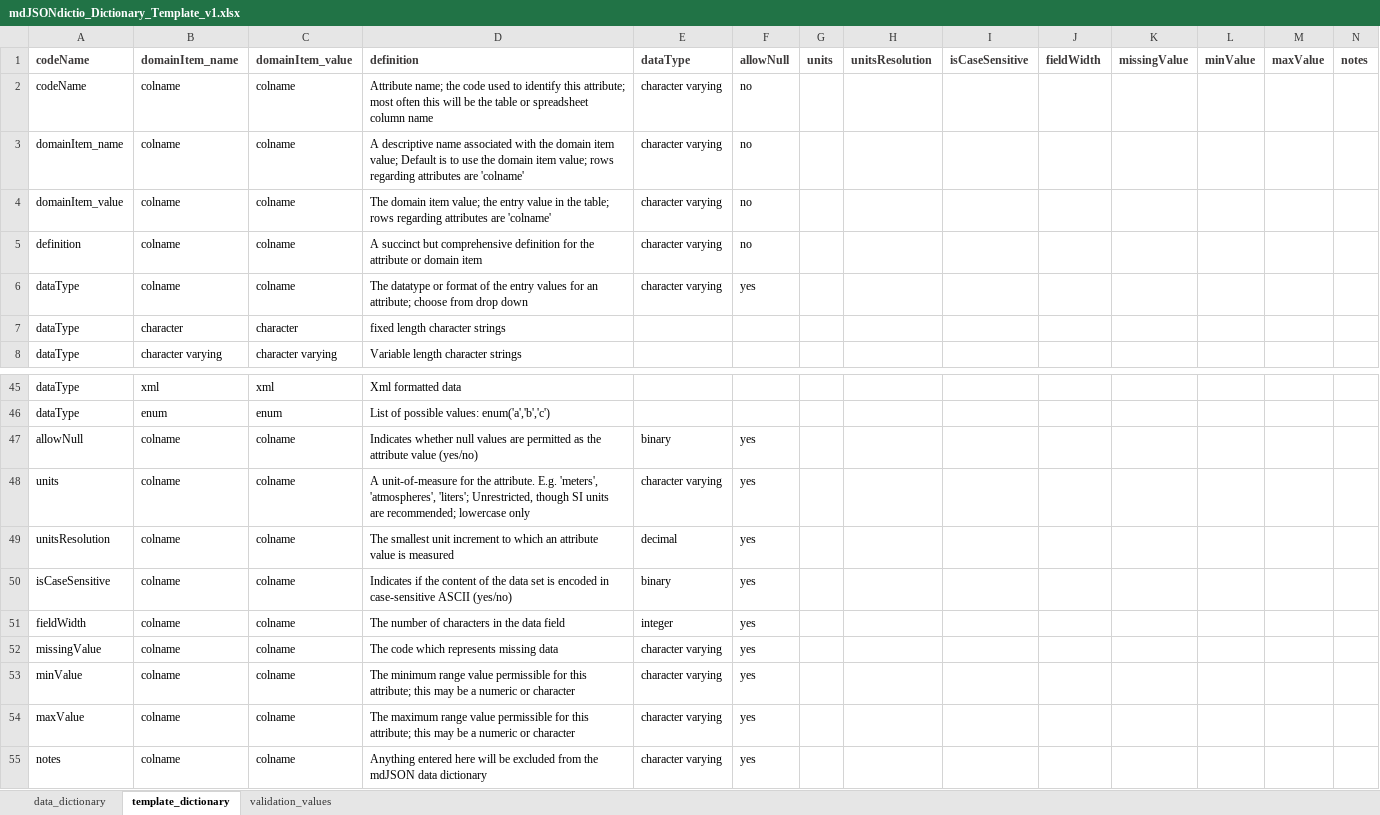
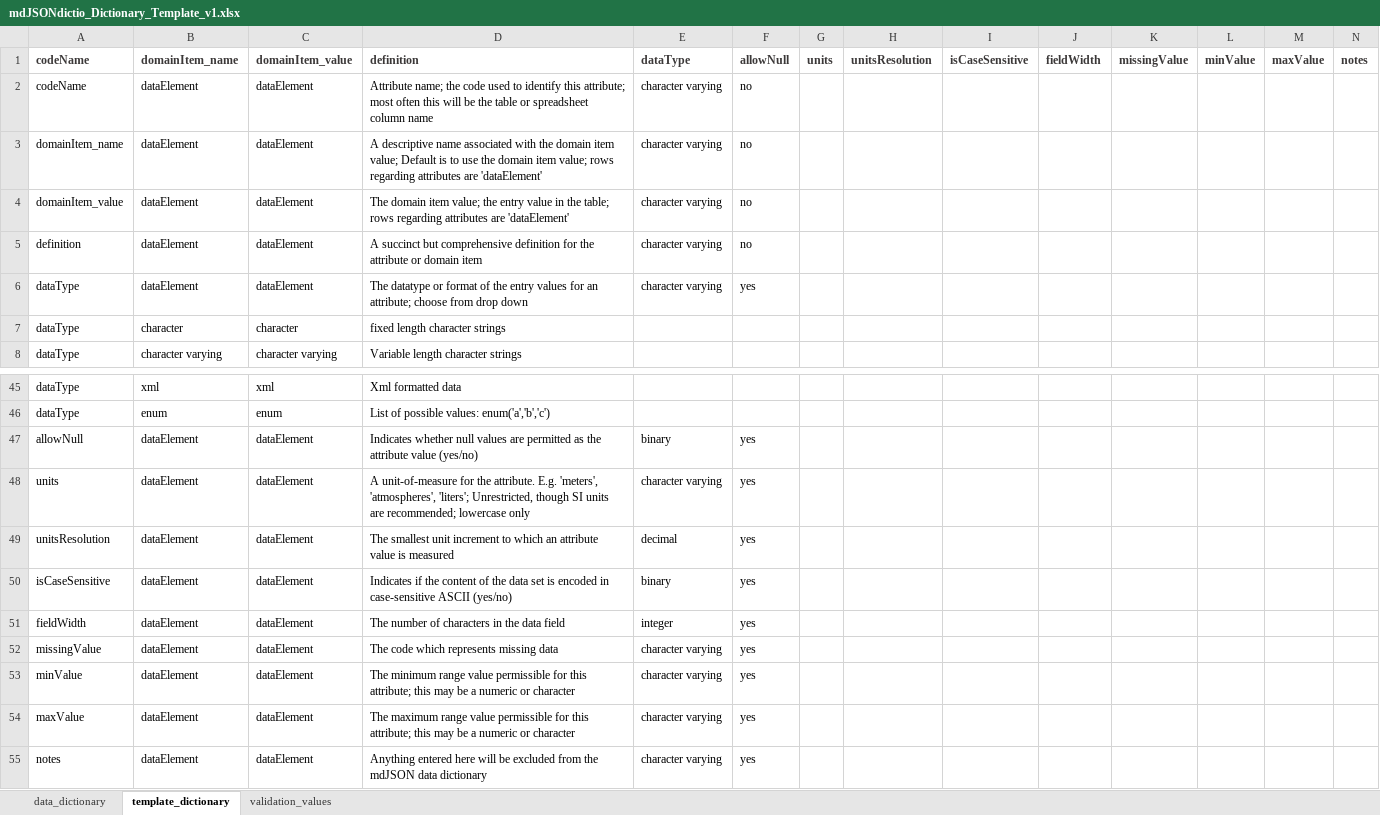
Before and after one commit to hdvincelette/mdJSONdictio, an Excel workbook: inst/templates/mdJSONdictio_Dictionary_Template_v1.xlsx, sheet template_dictionary, drawn as a sheet; only a part is shown, gaps mark what is left out; values as stored, in another font and other column widths than the file's, no borders; the diff names each change by its address in the sheet, - before the commit and + after, or states it on an @@ line.

Commit message:
Update mdJSONdictio_Dictionary_Template_v1.xlsx

```diff
--- a/inst/templates/mdJSONdictio_Dictionary_Template_v1.xlsx (sheet template_dictionary)
+++ b/inst/templates/mdJSONdictio_Dictionary_Template_v1.xlsx (sheet template_dictionary)
-B2:B6: colname
+B2:B6: dataElement
-C2:C6: colname
+C2:C6: dataElement
-D3: …attributes are 'colname'
+D3: …attributes are 'dataElement'
-D4: …attributes are 'colname'
+D4: …attributes are 'dataElement'
-B47:B55: colname
+B47:B55: dataElement
-C47:C55: colname
+C47:C55: dataElement
```
